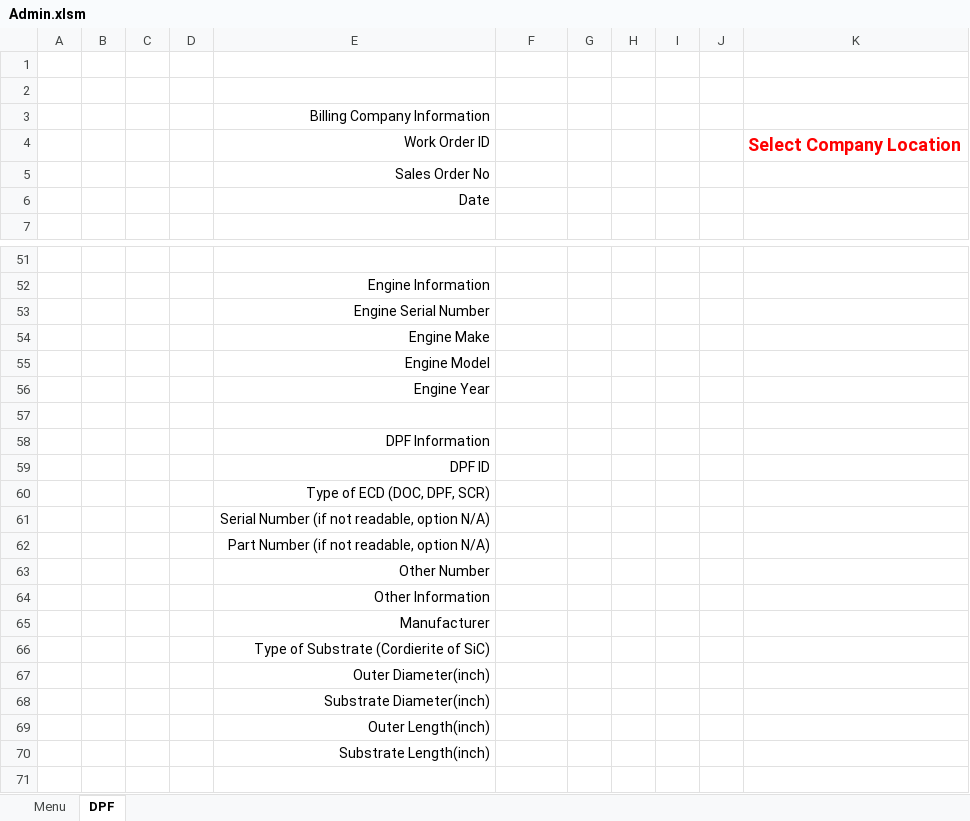
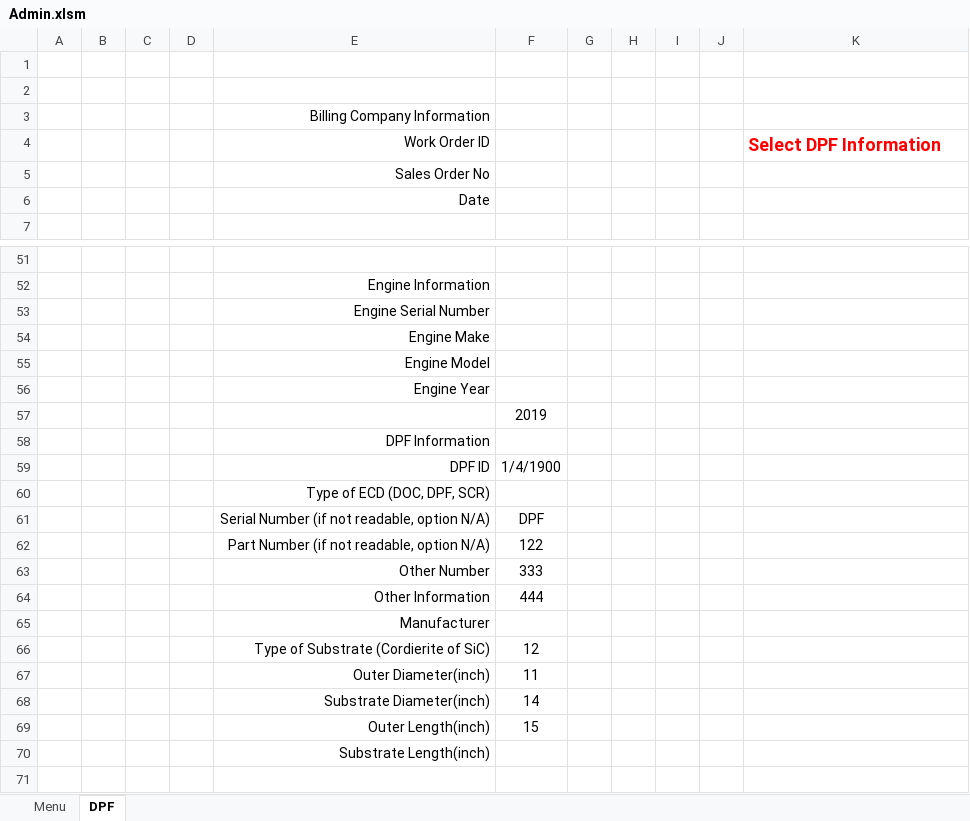
Before and after one commit to FrankDesimone/DP, an Excel workbook: DP/Excel/Admin.xlsm, sheet DPF, drawn as a sheet; only a part is shown, gaps mark what is left out; values as stored, in another font and other column widths than the file's, no borders; charts and pictures not drawn; the diff covers the shown part only; the diff names each change by its address in the sheet, - before the commit and + after, or states it on an @@ line.

```diff
--- a/DP/Excel/Admin.xlsm (sheet DPF)
+++ b/DP/Excel/Admin.xlsm (sheet DPF)
-K4: Select Company Location
+K4: Select DPF Information
-F57: (empty)
+F57: 2019
-F59: (empty)
+F59: 1/4/1900
-F61: (empty)
+F61: DPF
-F62: (empty)
+F62: 122
-F63: (empty)
+F63: 333
-F64: (empty)
+F64: 444
-F66: (empty)
+F66: 12
-F67: (empty)
+F67: 11
-F68: (empty)
+F68: 14
-F69: (empty)
+F69: 15
```
Also changed, not shown: 19 edited cells elsewhere in this sheet, charts or pictures.
